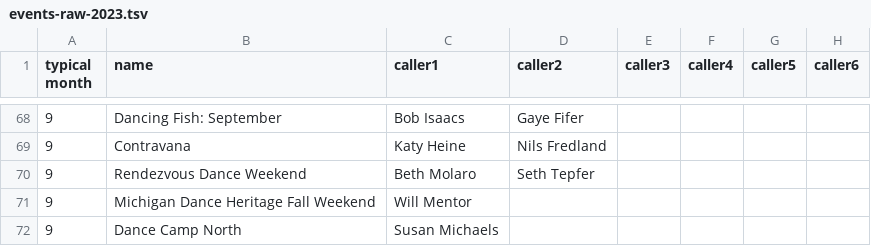
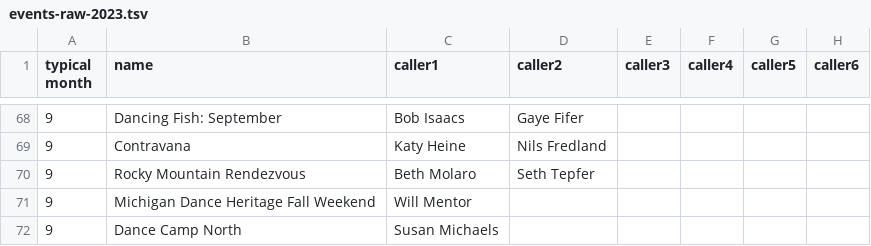
Before and after one commit to jeffkaufman/trycontra, a TSV file: events-raw-2023.tsv, drawn as a sheet; only a part is shown, gaps mark what is left out; the diff names each change by its address in the sheet, - before the commit and + after, or states it on an @@ line.

```diff
--- a/events-raw-2023.tsv
+++ b/events-raw-2023.tsv
-B70 (name): Rendezvous Dance Weekend
+B70 (name): Rocky Mountain Rendezvous
```
Also changed, not shown: events-raw-2024.tsv, events-raw-2025.tsv, 2 other files.
